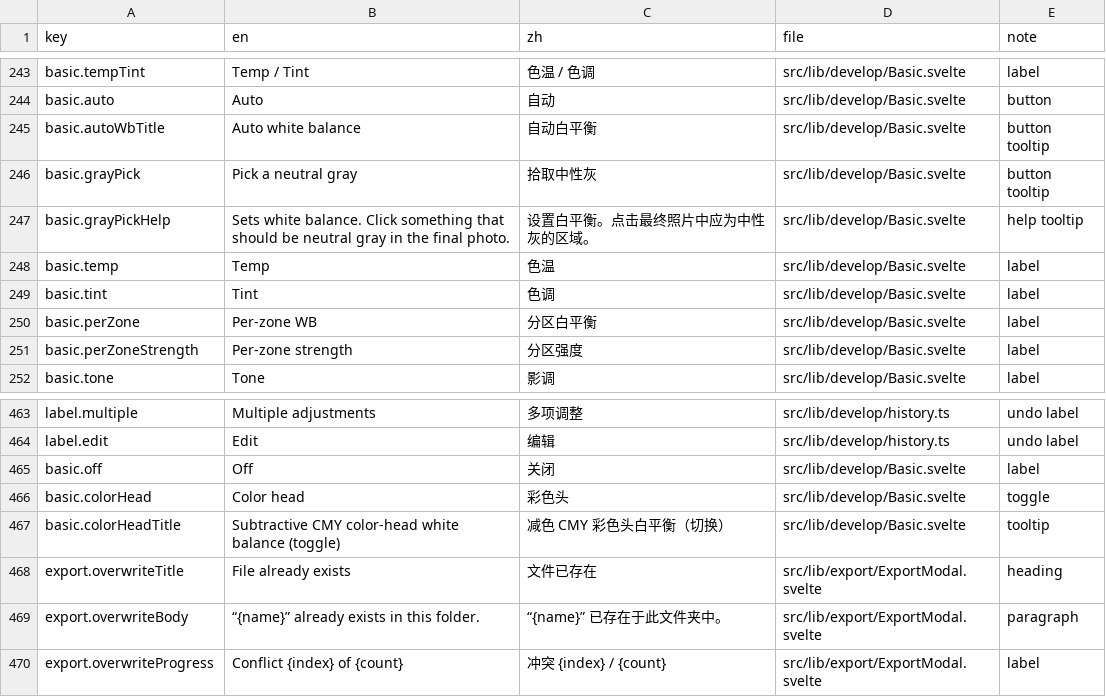
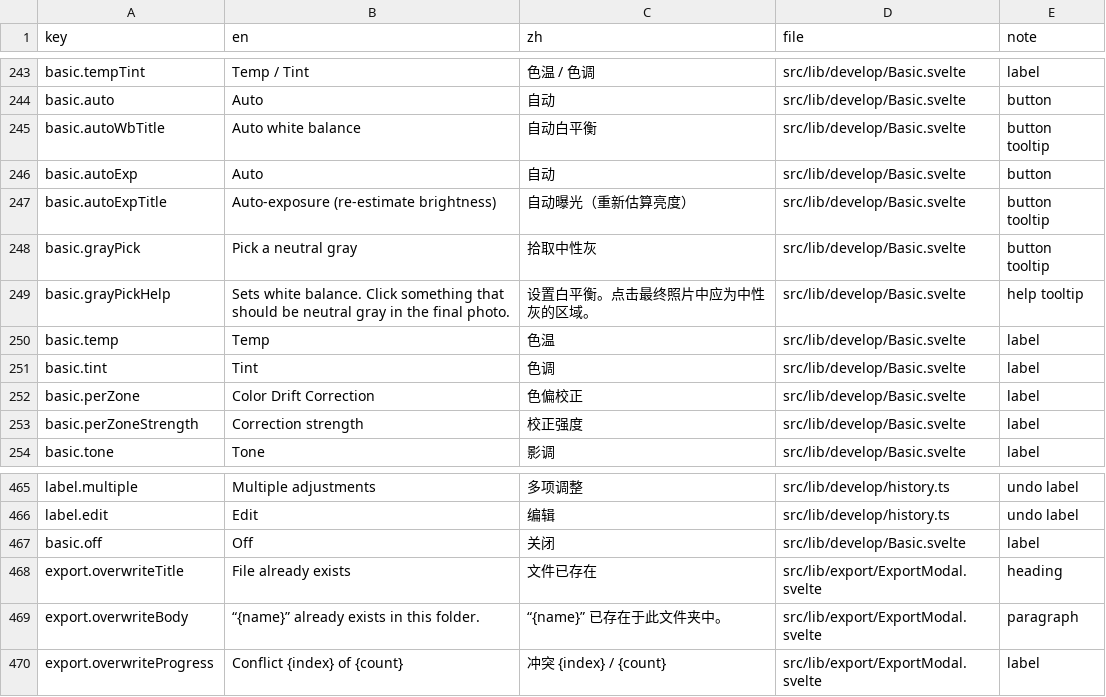
Before and after one commit to toonoumi/openenlarge, a CSV file: i18n-strings.csv, drawn as a sheet; only a part is shown, gaps mark what is left out.

```diff
--- a/i18n-strings.csv
+++ b/i18n-strings.csv
@@ -245,2 +245,4 @@ basic.auto,"Auto","自动","src/lib/develop/Basic.svelte","button"
 basic.autoWbTitle,"Auto white balance","自动白平衡","src/lib/develop/Basic.svelte","button tooltip"
+basic.autoExp,"Auto","自动","src/lib/develop/Basic.svelte","button"
+basic.autoExpTitle,"Auto-exposure (re-estimate brightness)","自动曝光（重新估算亮度）","src/lib/develop/Basic.svelte","button tooltip"
 basic.grayPick,"Pick a neutral gray","拾取中性灰","src/lib/develop/Basic.svelte","button tooltip"
@@ -249,4 +251,4 @@ basic.temp,"Temp","色温","src/lib/develop/Basic.svelte","label"
 basic.tint,"Tint","色调","src/lib/develop/Basic.svelte","label"
-basic.perZone,"Per-zone WB","分区白平衡","src/lib/develop/Basic.svelte","label"
-basic.perZoneStrength,"Per-zone strength","分区强度","src/lib/develop/Basic.svelte","label"
+basic.perZone,"Color Drift Correction","色偏校正","src/lib/develop/Basic.svelte","label"
+basic.perZoneStrength,"Correction strength","校正强度","src/lib/develop/Basic.svelte","label"
 basic.tone,"Tone","影调","src/lib/develop/Basic.svelte","label"
@@ -465,4 +467,2 @@ label.edit,"Edit","编辑","src/lib/develop/history.ts","undo label"
 basic.off,"Off","关闭","src/lib/develop/Basic.svelte","label"
-basic.colorHead,"Color head","彩色头","src/lib/develop/Basic.svelte","toggle"
-basic.colorHeadTitle,"Subtractive CMY color-head white balance (toggle)","减色 CMY 彩色头白平衡（切换）","src/lib/develop/Basic.svelte","tooltip"
 export.overwriteTitle,"File already exists","文件已存在","src/lib/export/ExportModal.svelte","heading"
```
Also changed, not shown: 4 other files.
